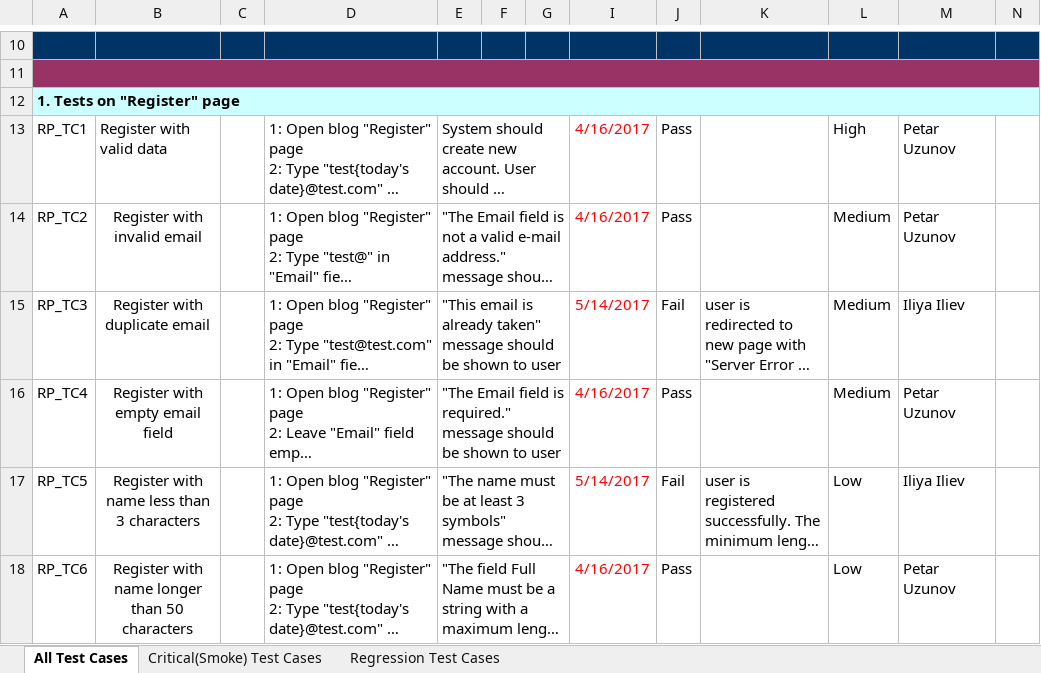
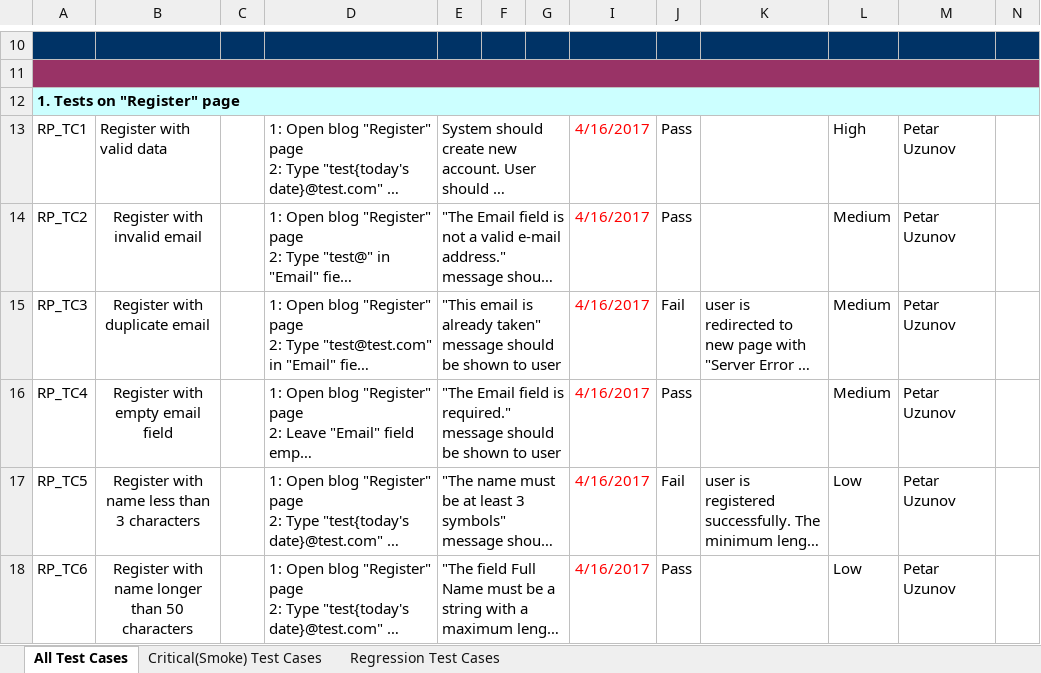
Before and after one commit to Iliev88/QA-Automation-Team-Project, an Excel workbook: test-cases.xlsx, sheet All Test Cases, drawn as a sheet; only a part is shown, gaps mark what is left out; long unchanged cells end in …; values as stored, in another font and other column widths than the file's, no borders; the diff covers the shown part only; the diff names each change by its address in the sheet, - before the commit and + after, or states it on an @@ line.

```diff
--- a/test-cases.xlsx (sheet All Test Cases)
+++ b/test-cases.xlsx (sheet All Test Cases)
-I15: 5/14/2017
+I15: 4/16/2017
-M15: Iliya Iliev
+M15: Petar Uzunov
-I17: 5/14/2017
+I17: 4/16/2017
-M17: Iliya Iliev
+M17: Petar Uzunov
```
Also changed, not shown: 1 added row and 11 edited cells elsewhere in this sheet, formulas that keep their value, 6 other files.
